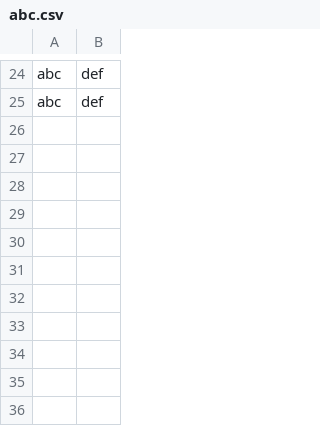
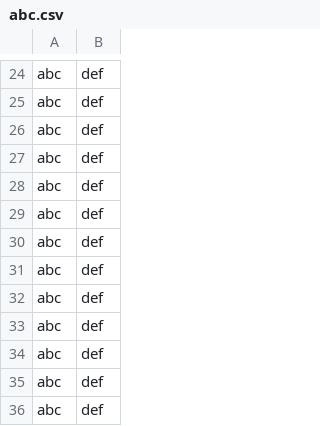
Before and after one commit to Akshay-Nair/gophercises, a CSV file: secret/abc.csv, drawn as a sheet; only a part is shown, gaps mark what is left out; the diff names each change by its address in the sheet, - before the commit and + after, or states it on an @@ line.

```diff
--- a/secret/abc.csv
+++ b/secret/abc.csv
+row 26: abc | def
+row 27: abc | def
+row 28: abc | def
+row 29: abc | def
+row 30: abc | def
+row 31: abc | def
+row 32: abc | def
+row 33: abc | def
+row 34: abc | def
+row 35: abc | def
+row 36: abc | def
```
Also changed, not shown: secret/temp.csv, 35 other files.
